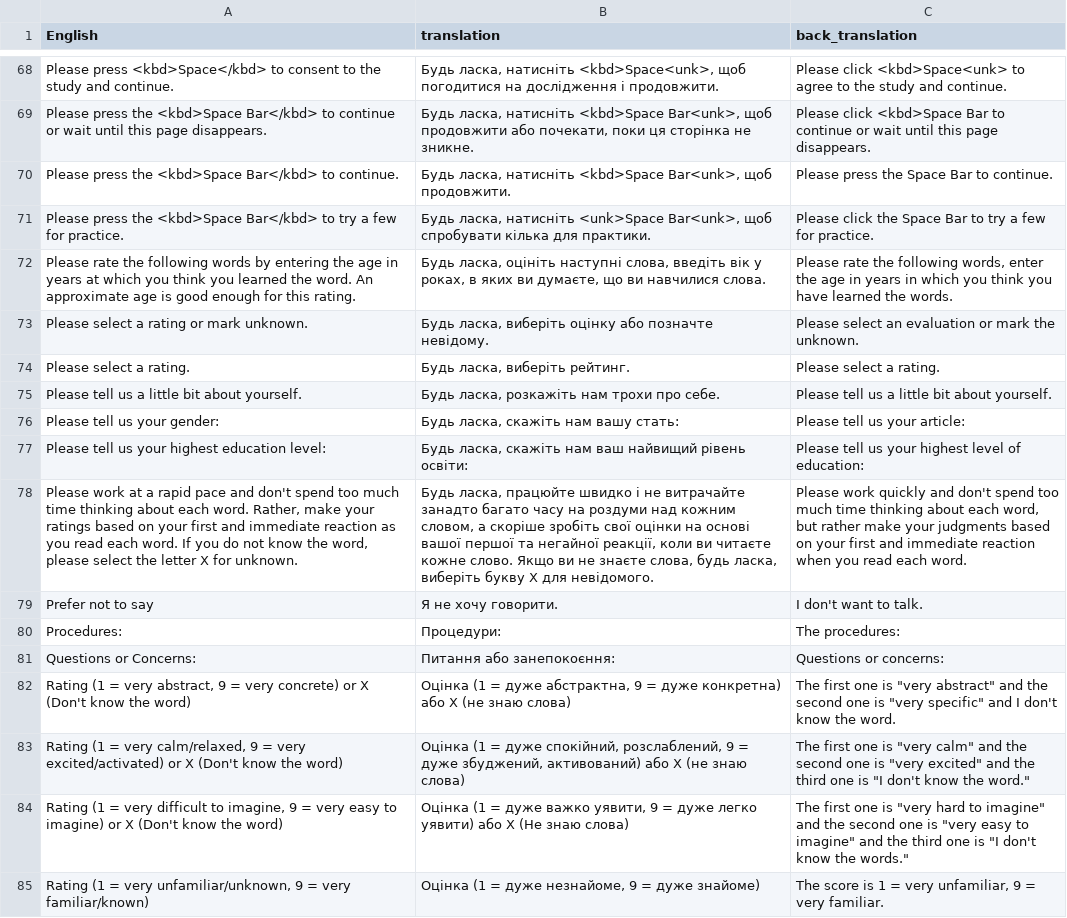
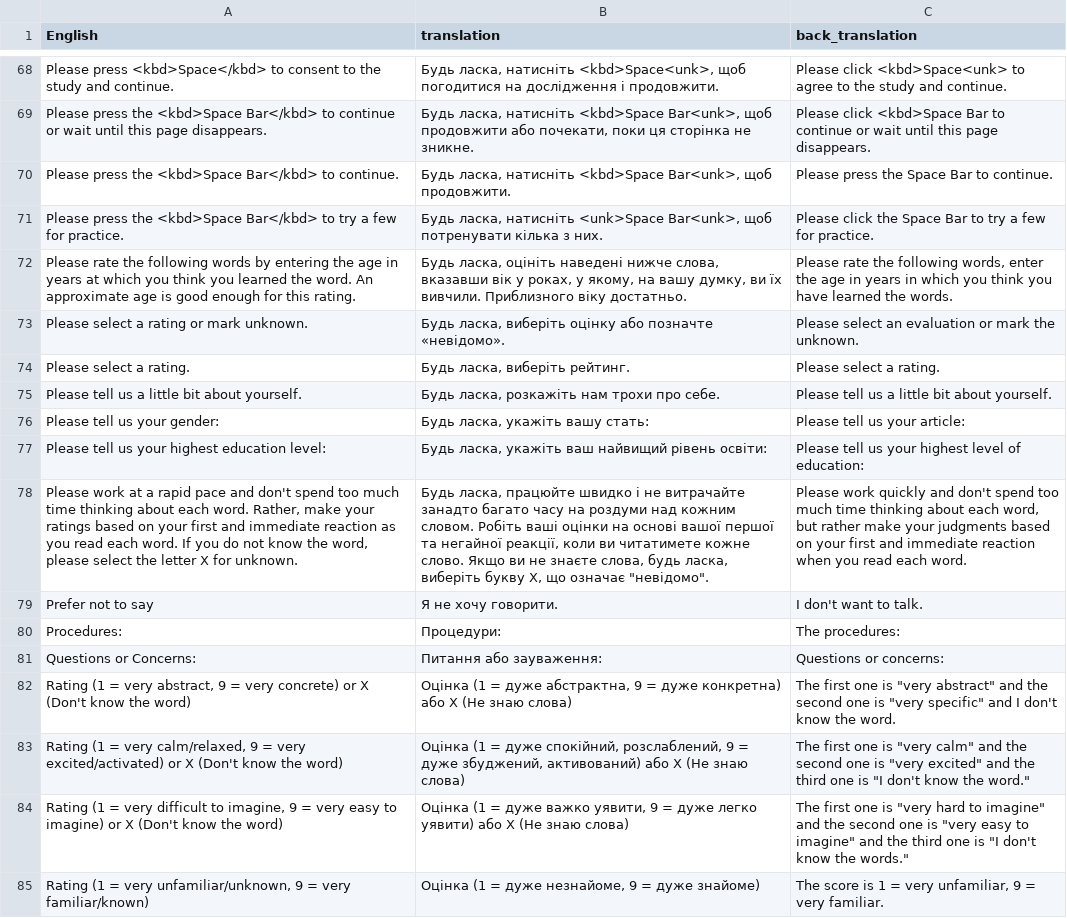
Before and after one commit to SemanticPriming/ML-One-Network, a CSV file: 01-Translation/05_final_languages/uk/uk_experiment.csv, drawn as a sheet; only a part is shown, gaps mark what is left out; the diff covers the shown part only; the diff names each change by its address in the sheet, - before the commit and + after, or states it on an @@ line.

Commit message:
add new translations

```diff
--- a/01-Translation/05_final_languages/uk/uk_experiment.csv
+++ b/01-Translation/05_final_languages/uk/uk_experiment.csv
-B71 (translation): …Bar<unk>, щоб спробувати кілька для практики.
+B71 (translation): …Bar<unk>, щоб потренувати кілька з них.
-B72 (translation): …ласка, оцініть наступні слова, введіть вік у роках, в яких ви думаєте, що ви навчилися слова.
+B72 (translation): …ласка, оцініть наведені нижче слова, вказавши вік у роках, у якому, на вашу думку, ви їх вивчили. Приблизного віку достатньо.
-B73 (translation): …або позначте невідому.
+B73 (translation): …або позначте «невідомо».
-B76 (translation): Будь ласка, скажіть нам вашу стать:
+B76 (translation): Будь ласка, укажіть вашу стать:
-B77 (translation): Будь ласка, скажіть нам ваш найвищий…
+B77 (translation): Будь ласка, укажіть ваш найвищий…
-B78 (translation): …над кожним словом, а скоріше зробіть свої оцінки на основі вашої першої та негайної реакції, коли ви читаєте кожне слово. Якщо ви не знаєте слова, будь ласка, виберіть букву X для невідомого.
+B78 (translation): …над кожним словом. Робіть ваші оцінки на основі вашої першої та негайної реакції, коли ви читатимете кожне слово. Якщо ви не знаєте слова, будь ласка, виберіть букву X, що означає "невідомо".
-B81 (translation): Питання або занепокоєння:
+B81 (translation): Питання або зауваження:
-B82 (translation): …або X (не знаю слова)
+B82 (translation): …або X (Не знаю слова)
-B83 (translation): …або X (не знаю слова)
+B83 (translation): …або X (Не знаю слова)
```
Also changed, not shown: 46 edited cells elsewhere in this file, 1 other file.
